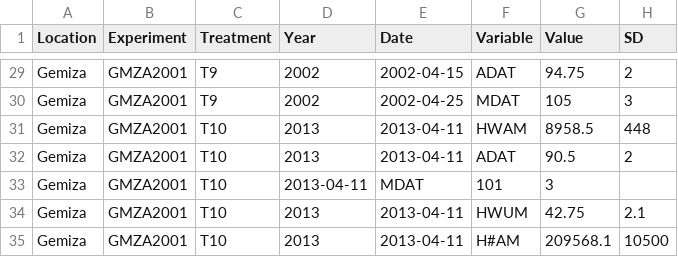
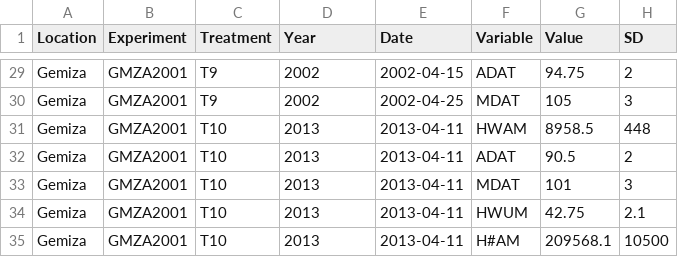
Before and after one commit to DrAhmedKheir/CroPlotR, a CSV file: data/Sakha95_observed_data.csv, drawn as a sheet; only a part is shown, gaps mark what is left out.

```diff
--- a/data/Sakha95_observed_data.csv
+++ b/data/Sakha95_observed_data.csv
@@ -32,3 +32,3 @@ Gemiza,GMZA2001,T10,2013,2013-04-11,HWAM,8958.5,448
 Gemiza,GMZA2001,T10,2013,2013-04-11,ADAT,90.5,2
-Gemiza,GMZA2001,T10,2013-04-11,MDAT,101,3
+Gemiza,GMZA2001,T10,2013,2013-04-11,MDAT,101,3
 Gemiza,GMZA2001,T10,2013,2013-04-11,HWUM,42.75,2.1
```
Also changed, not shown: 1 other file.
